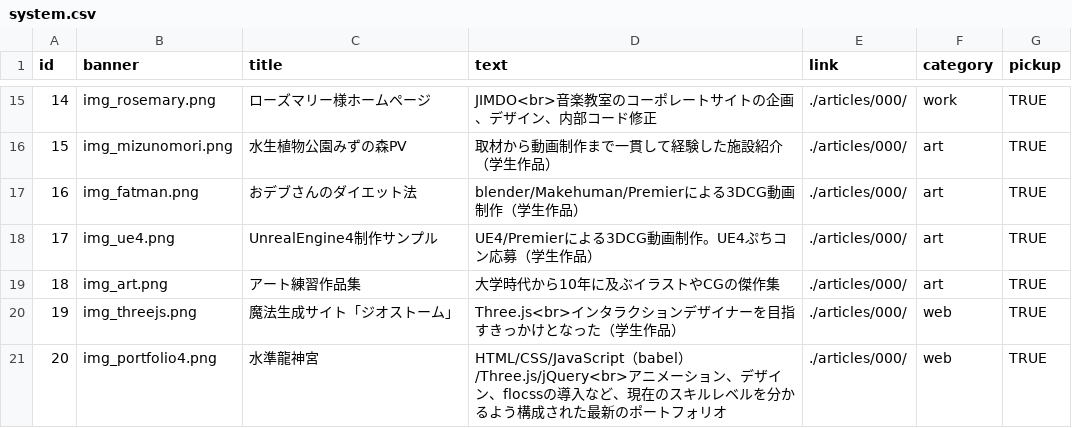
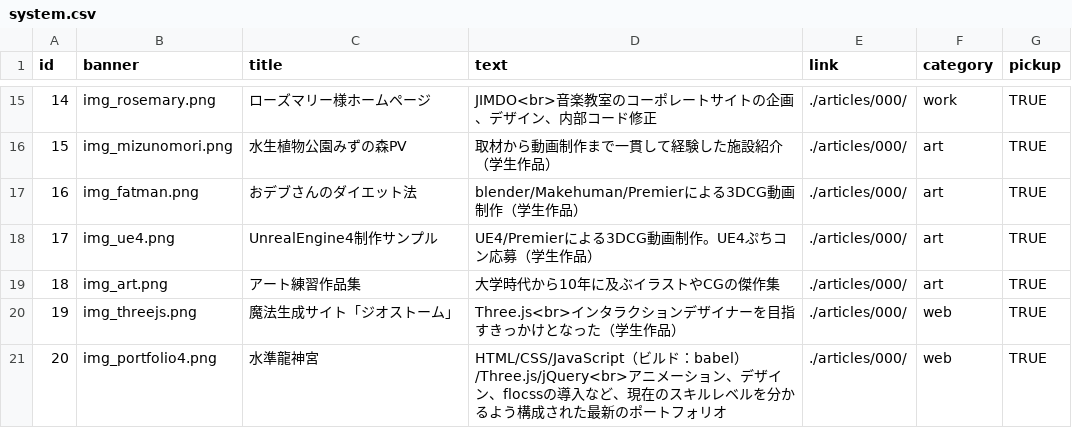
Before and after one commit to LevelDrain/-portfolio_v4, a CSV file: portfolio_v4/shared/csv/system.csv, drawn as a sheet; only a part is shown, gaps mark what is left out.

```diff
--- a/portfolio_v4/shared/csv/system.csv
+++ b/portfolio_v4/shared/csv/system.csv
@@ -20,2 +20,2 @@
 19,img_threejs.png,魔法生成サイト「ジオストーム」,Three.js<br>インタラクションデザイナーを目指すきっかけとなった（学生作品）,./articles/000/,web,TRUE
-20,img_portfolio4.png,水準龍神宮,HTML/CSS/JavaScript（babel）/Three.js/jQuery<br>アニメーション、デザイン、flocssの導入など、現在のスキルレベルを分かるよう構成された最新のポートフォリオ,./articles/000/,web,TRUE
+20,img_portfolio4.png,水準龍神宮,HTML/CSS/JavaScript（ビルド：babel）/Three.js/jQuery<br>アニメーション、デザイン、flocssの導入など、現在のスキルレベルを分かるよう構成された最新のポートフォリオ,./articles/000/,web,TRUE
```
Also changed, not shown: 6 other files.
